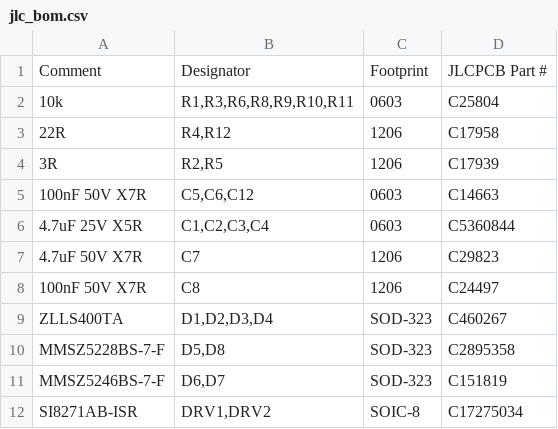
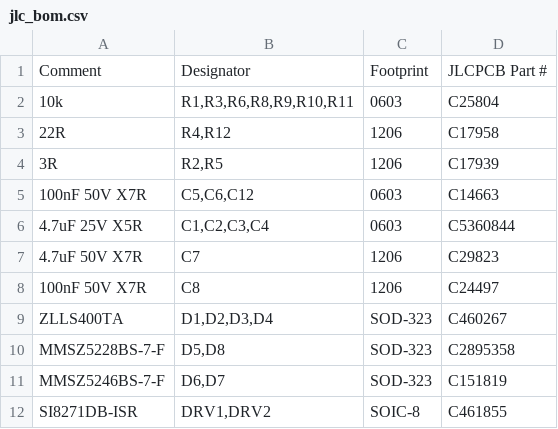
Before and after one commit to johonkanen/ac_psu_gate_drive, a CSV file: fab/jlc_bom.csv, drawn as a sheet.

```diff
--- a/fab/jlc_bom.csv
+++ b/fab/jlc_bom.csv
@@ -11,2 +11,2 @@ MMSZ5228BS-7-F,"D5,D8",SOD-323,C2895358
 MMSZ5246BS-7-F,"D6,D7",SOD-323,C151819
-SI8271AB-ISR,"DRV1,DRV2",SOIC-8,C17275034
+SI8271DB-ISR,"DRV1,DRV2",SOIC-8,C461855
```
Also changed, not shown: 4 other files.
